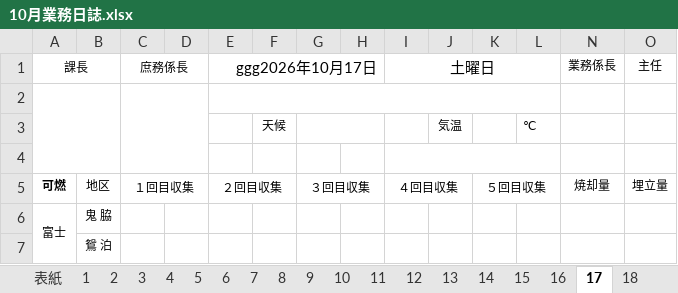
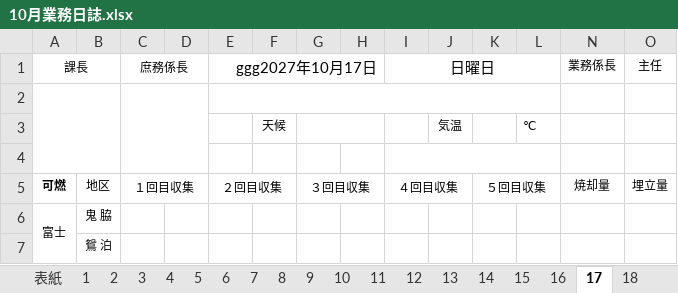
Before and after one commit to LayHirosaki/Off_NipoGepo, an Excel workbook: (枠)令和◯年度/10月業務日誌.xlsx, sheet 17, drawn as a sheet; only a part is shown; values as stored, in another font and other column widths than the file's, no borders; conditional formats not drawn; the diff names each change by its address in the sheet, - before the commit and + after, or states it on an @@ line.

```diff
--- a/(枠)令和◯年度/10月業務日誌.xlsx (sheet 17)
+++ b/(枠)令和◯年度/10月業務日誌.xlsx (sheet 17)
-E1: ggg2026年10月17日
+E1: ggg2027年10月17日
-I1: 土曜日
+I1: 日曜日
```
Also changed, not shown: sheet 祝日, sheet 表紙, sheet 30, sheet 16, sheet 18, sheet 19, 26 more sheets, other sheet tabs, formulas that keep their value.
